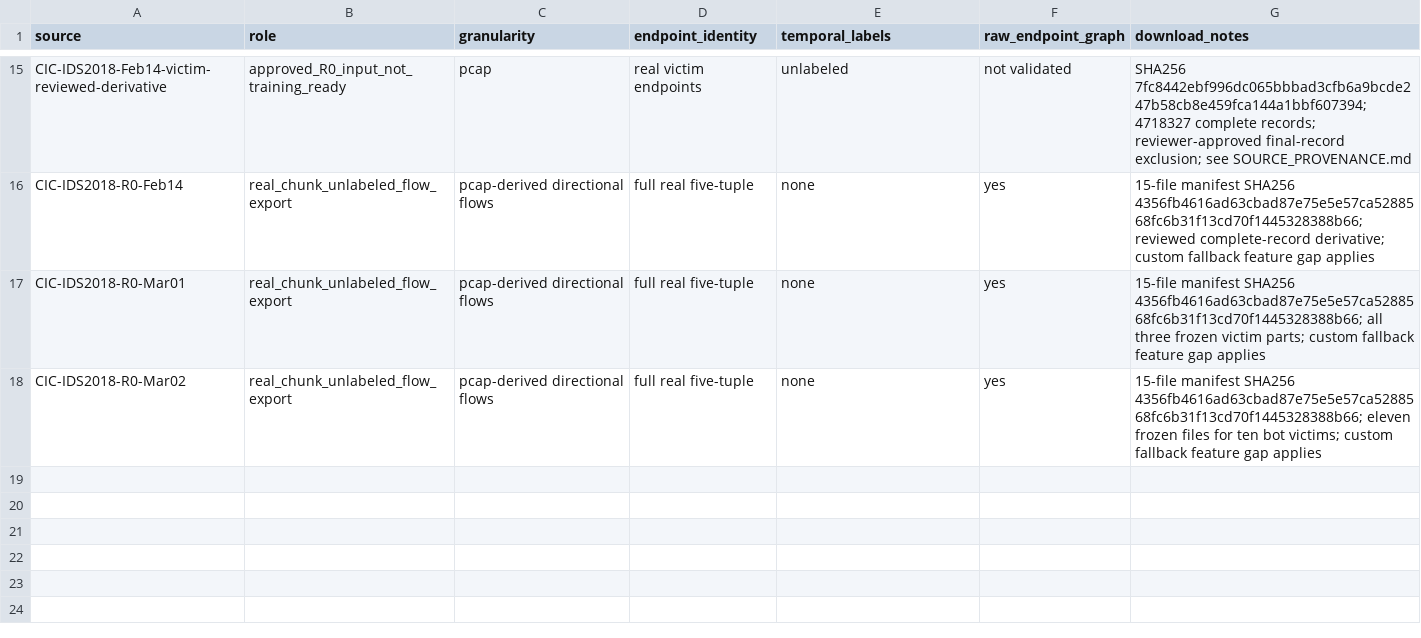
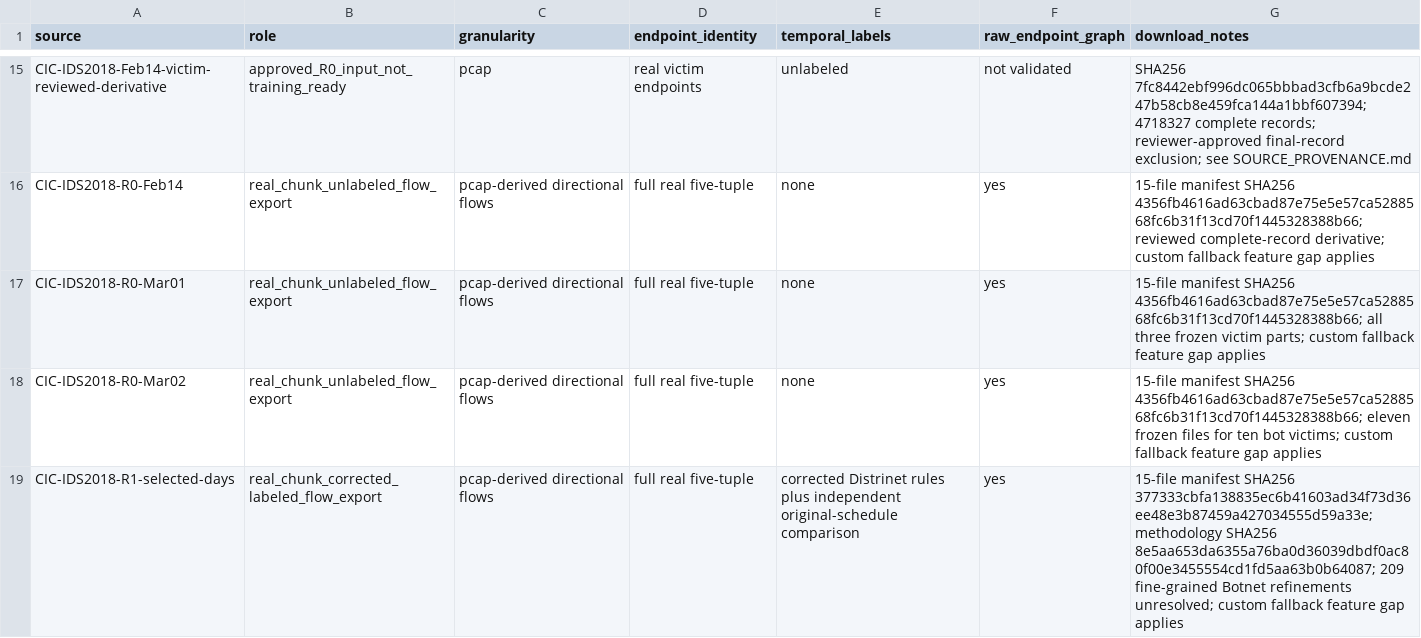
Before and after one commit to IconoclasticDev/CYBERMIND, a CSV file: CYBERMIND_REAL/data/manifests/dataset_registry.csv, drawn as a sheet; only a part is shown, gaps mark what is left out.

Commit message:
Complete audited R1 real-data labeling

```diff
--- a/CYBERMIND_REAL/data/manifests/dataset_registry.csv
+++ b/CYBERMIND_REAL/data/manifests/dataset_registry.csv
@@ -18 +18,2 @@ CIC-IDS2018-R0-Mar01,real_chunk_unlabeled_flow_export,pcap-derived directional f
 CIC-IDS2018-R0-Mar02,real_chunk_unlabeled_flow_export,pcap-derived directional flows,full real five-tuple,none,yes,15-file manifest SHA256 4356fb4616ad63cbad87e75e5e57ca5288568fc6b31f13cd70f1445328388b66; eleven frozen files for ten bot victims; custom fallback feature gap applies
+CIC-IDS2018-R1-selected-days,real_chunk_corrected_labeled_flow_export,pcap-derived directional flows,full real five-tuple,corrected Distrinet rules plus independent original-schedule comparison,yes,15-file manifest SHA256 377333cbfa138835ec6b41603ad34f73d36ee48e3b87459a427034555d59a33e; methodology SHA256 8e5aa653da6355a76ba0d36039dbdf0ac80f00e3455554cd1fd5aa63b0b64087; 209 fine-grained Botnet refinements unresolved; custom fallback feature gap applies
```
Also changed, not shown: 34 other files.
